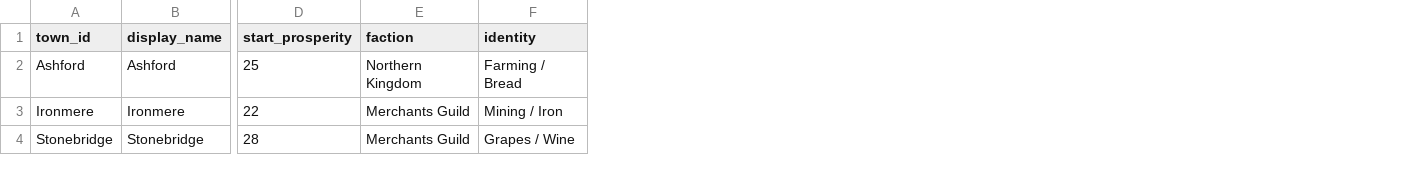
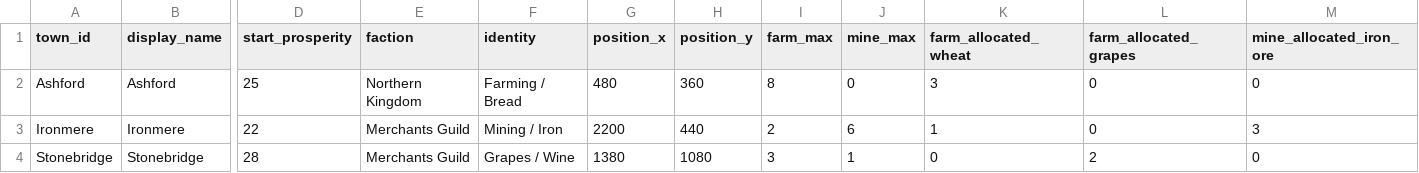
Before and after one commit to sgtdali/ticsim, a CSV file: data/balance/towns.csv, drawn as a sheet; only a part is shown, gaps mark what is left out; the diff names each change by its address in the sheet, - before the commit and + after, or states it on an @@ line.

```diff
--- a/data/balance/towns.csv
+++ b/data/balance/towns.csv
+column G (position_x), rows 2-4: 480 | 2200 | 1380
+column H (position_y), rows 2-4: 360 | 440 | 1080
+column I (farm_max), rows 2-4: 8 | 2 | 3
+column J (mine_max), rows 2-4: 0 | 6 | 1
+column K (farm_allocated_wheat), rows 2-4: 3 | 1 | 0
+column L (farm_allocated_grapes), rows 2-4: 0 | 0 | 2
+column M (mine_allocated_iron_ore), rows 2-4: 0 | 3 | 0
```
Also changed, not shown: data/balance/ranks.csv, 17 other files.
